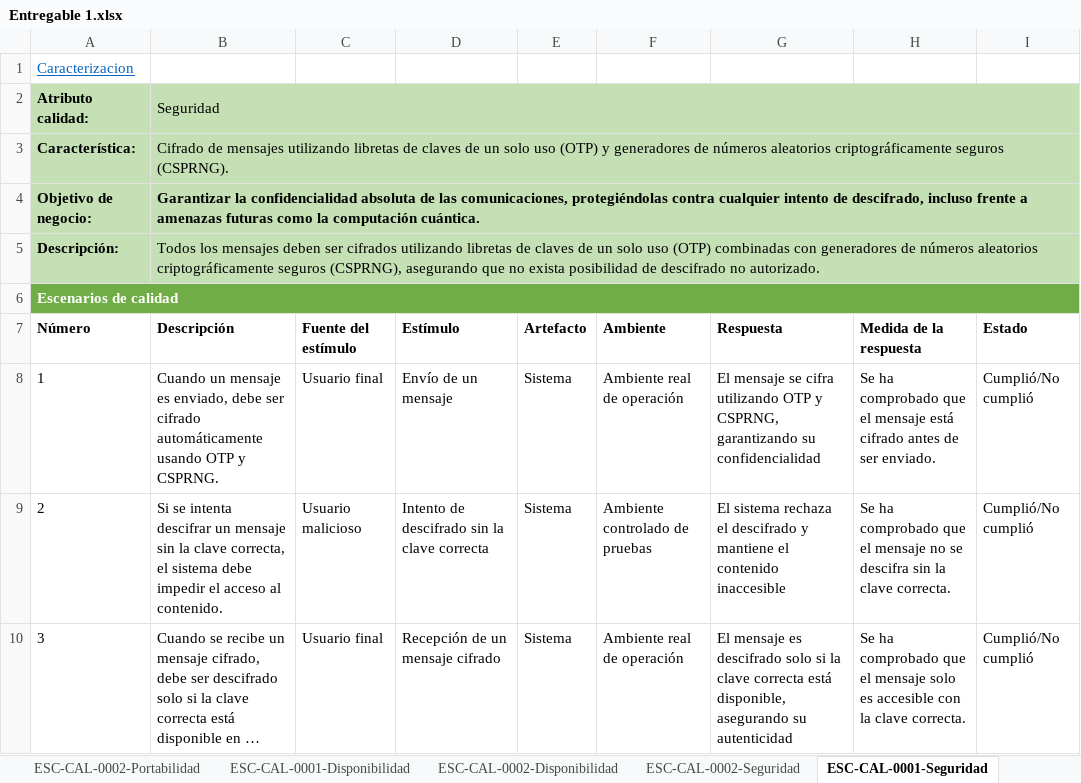
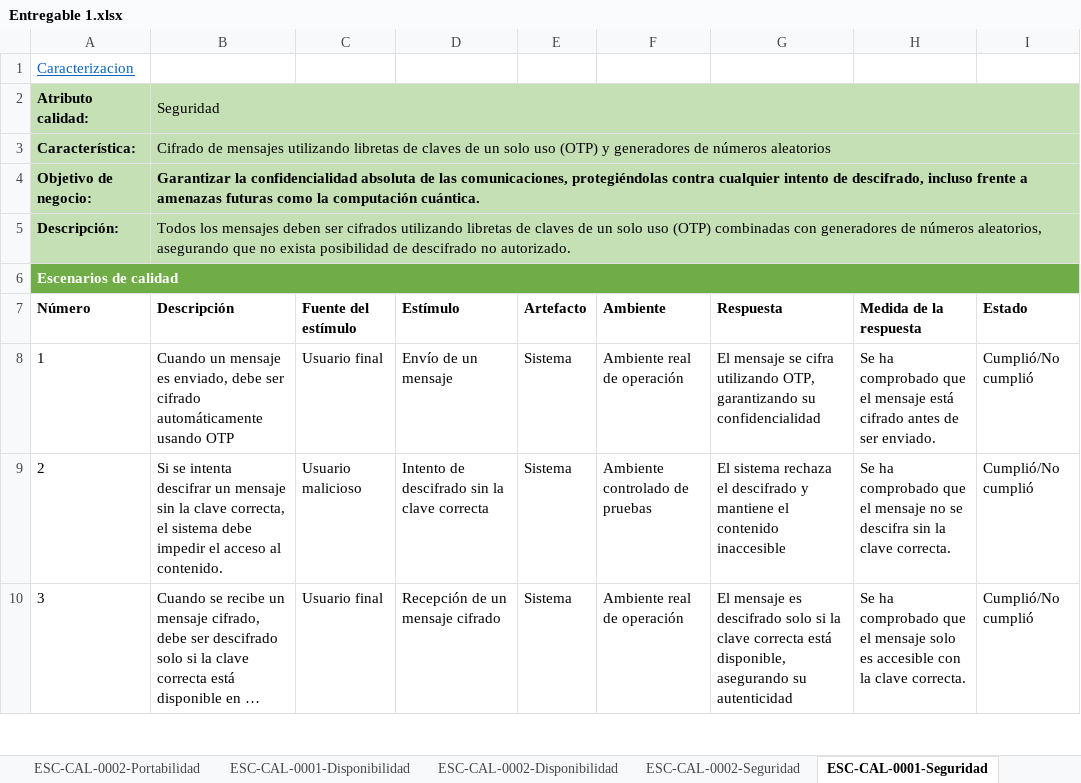
Before and after one commit to shesho22/IS2, an Excel workbook: ExtraClase/Entregable 1.xlsx, sheet ESC-CAL-0001-Seguridad, drawn as a sheet; only a part is shown; long unchanged cells end in …; values as stored, in another font and other column widths than the file's, no borders; table styles not drawn; the diff names each change by its address in the sheet, - before the commit and + after, or states it on an @@ line.

```diff
--- a/ExtraClase/Entregable 1.xlsx (sheet ESC-CAL-0001-Seguridad)
+++ b/ExtraClase/Entregable 1.xlsx (sheet ESC-CAL-0001-Seguridad)
-B3 (Descripción): …números aleatorios criptográficamente seguros (CSPRNG).
+B3 (Descripción): …números aleatorios
-B5 (Descripción): …de números aleatorios criptográficamente seguros (CSPRNG), asegurando que…
+B5 (Descripción): …de números aleatorios, asegurando que…
-B8 (Descripción): …usando OTP y CSPRNG.
+B8 (Descripción): …usando OTP
-G8 (Respuesta): …cifra utilizando OTP y CSPRNG, garantizando su…
+G8 (Respuesta): …cifra utilizando OTP, garantizando su…
```
Also changed, not shown: sheet RestriccionesTecnicas, sheet RestriccionesNegocio, sheet Tabla de Contenido, sheet FuncionalidadesCriticas, sheet Caracterizacion.
